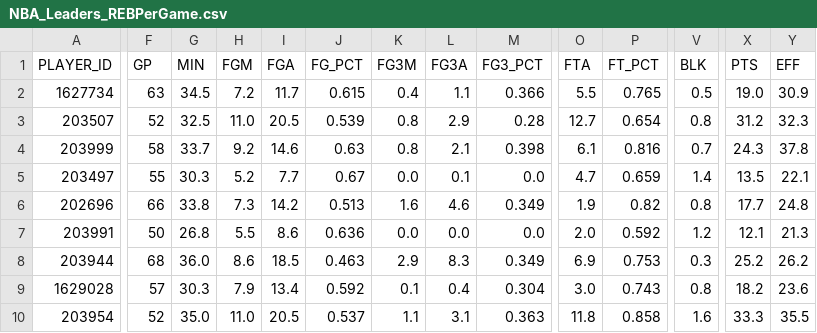
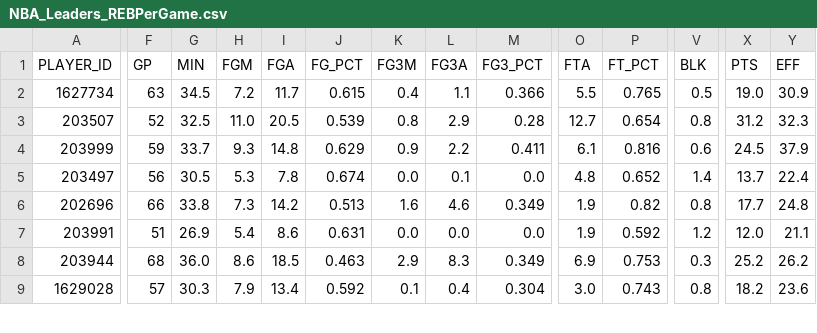
Before and after one commit to penborter/nba-data, a CSV file: data/dynamic/NBA_Leaders_REBPerGame.csv, drawn as a sheet; only a part is shown, gaps mark what is left out; removed rows and columns are numbered as before the commit, all else as after; rows hold the shown columns only; the diff covers the shown part only; the diff names each change by its address in the sheet, - before the commit and + after, or states it on an @@ line.

```diff
--- a/data/dynamic/NBA_Leaders_REBPerGame.csv
+++ b/data/dynamic/NBA_Leaders_REBPerGame.csv
-F4 (GP): 58
+F4 (GP): 59
-H4 (FGM): 9.2
+H4 (FGM): 9.3
-I4 (FGA): 14.6
+I4 (FGA): 14.8
-J4 (FG_PCT): 0.63
+J4 (FG_PCT): 0.629
-K4 (FG3M): 0.8
+K4 (FG3M): 0.9
-L4 (FG3A): 2.1
+L4 (FG3A): 2.2
-M4 (FG3_PCT): 0.398
+M4 (FG3_PCT): 0.411
-V4 (BLK): 0.7
+V4 (BLK): 0.6
-X4 (PTS): 24.3
+X4 (PTS): 24.5
-Y4 (EFF): 37.8
+Y4 (EFF): 37.9
-F5 (GP): 55
+F5 (GP): 56
-G5 (MIN): 30.3
+G5 (MIN): 30.5
-H5 (FGM): 5.2
+H5 (FGM): 5.3
-I5 (FGA): 7.7
+I5 (FGA): 7.8
-J5 (FG_PCT): 0.67
+J5 (FG_PCT): 0.674
-O5 (FTA): 4.7
+O5 (FTA): 4.8
-P5 (FT_PCT): 0.659
+P5 (FT_PCT): 0.652
-X5 (PTS): 13.5
+X5 (PTS): 13.7
-Y5 (EFF): 22.1
+Y5 (EFF): 22.4
-F7 (GP): 50
+F7 (GP): 51
-G7 (MIN): 26.8
+G7 (MIN): 26.9
-H7 (FGM): 5.5
+H7 (FGM): 5.4
-J7 (FG_PCT): 0.636
+J7 (FG_PCT): 0.631
-O7 (FTA): 2.0
+O7 (FTA): 1.9
-X7 (PTS): 12.1
+X7 (PTS): 12.0
-Y7 (EFF): 21.3
+Y7 (EFF): 21.1
-row 10: 203954 | 52 | 35.0 | 11.0 | 20.5 | 0.537 | 1.1 | 3.1 | 0.363 | 11.8 | 0.858 | 1.6 | 33.3 | 35.5
```
Also changed, not shown: 2 added rows, 1 removed row and 70 edited cells elsewhere in this file, data/dynamic/NBA_Leaders_ASTPerGame.csv, data/dynamic/NBA_Leaders_PTSPerGame.csv, 1 other file.
